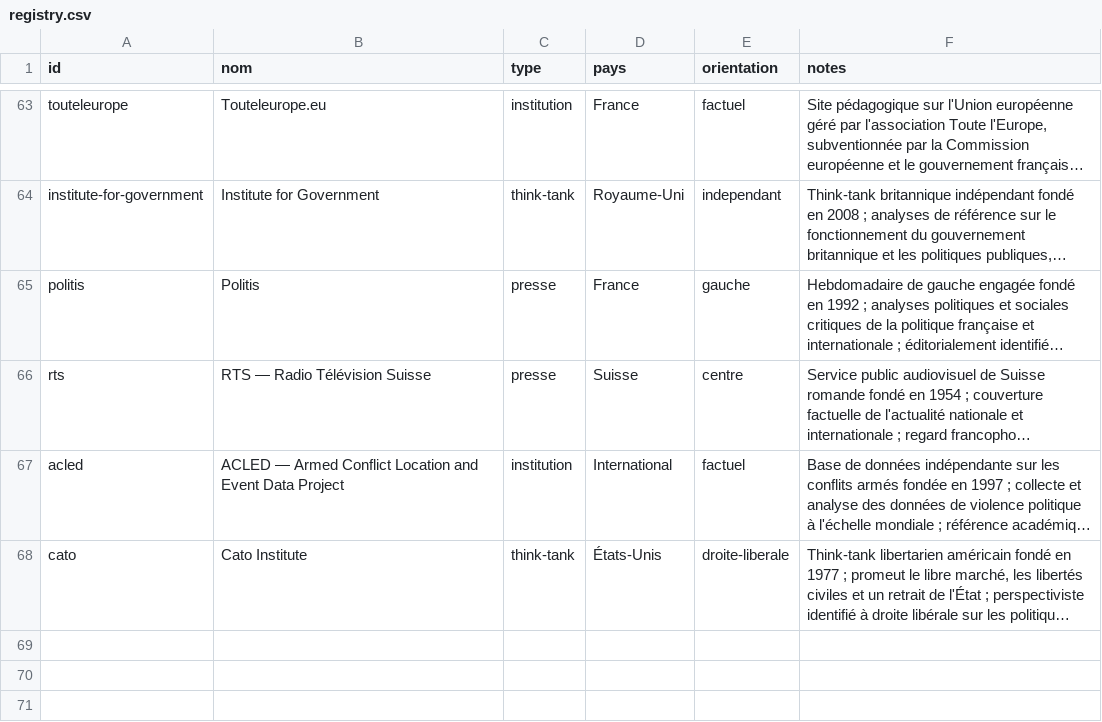
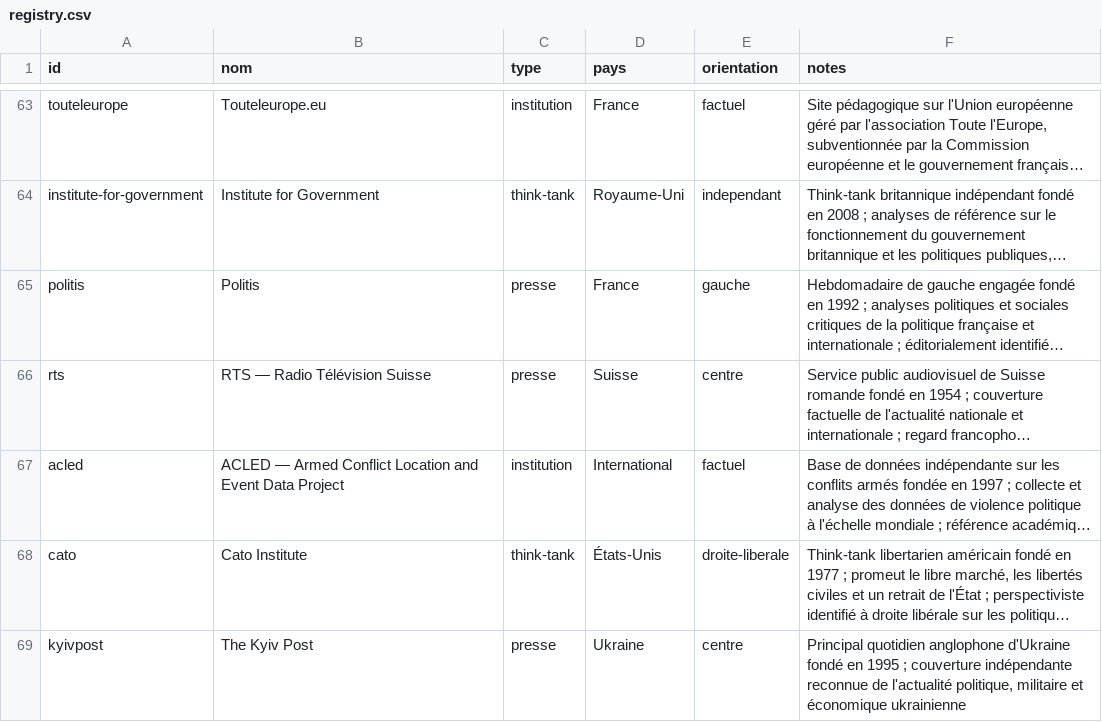
Before and after one commit to Kamaya22/geopolitique-quotidienne, a CSV file: data/registry.csv, drawn as a sheet; only a part is shown, gaps mark what is left out; long unchanged cells end in …; the diff names each change by its address in the sheet, - before the commit and + after, or states it on an @@ line.

```diff
--- a/data/registry.csv
+++ b/data/registry.csv
+row 69: kyivpost | The Kyiv Post | presse | Ukraine | centre | Principal quotidien anglophone d'Ukraine fondé en 1995 ; couverture indépendante reconnue de l'actualité politique, militaire et économique ukrainienne
```
Also changed, not shown: 3 other files.
